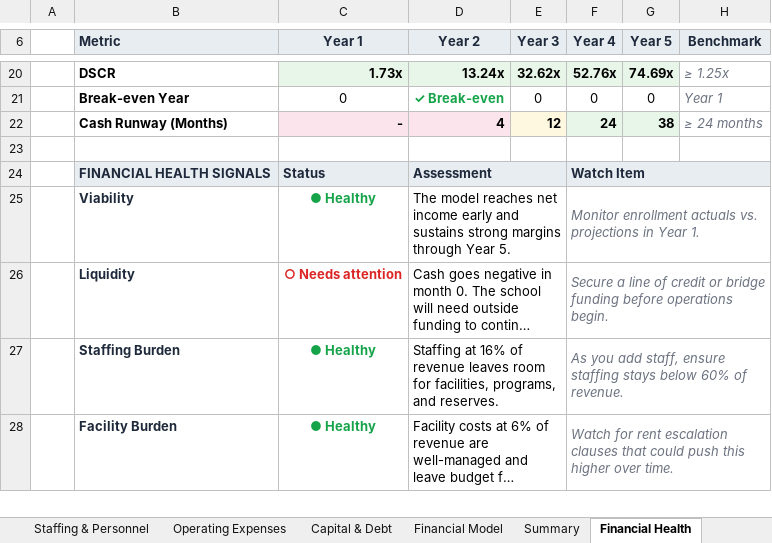
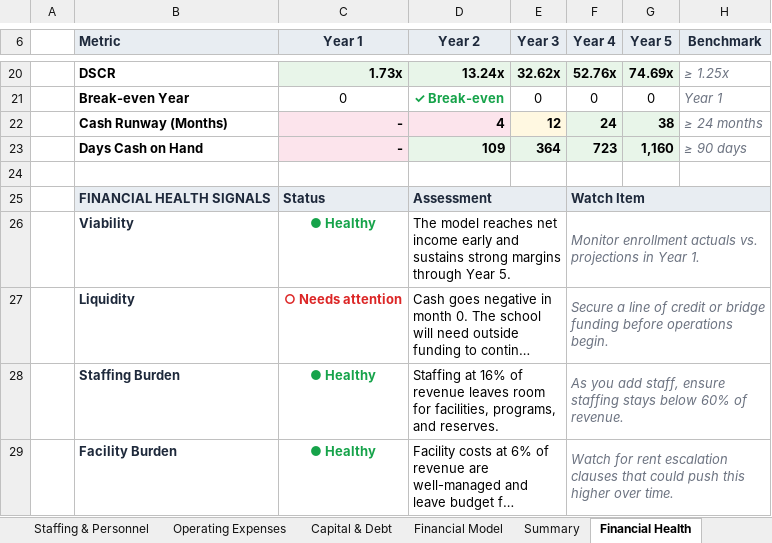
Before and after one commit to oronico/Schoolstack_Budget, an Excel workbook: artifacts/api-server/qa-output/Standard_Export_Charter_ADA_Grade-Band.xlsx, sheet Financial Health, drawn as a sheet; only a part is shown, gaps mark what is left out; long unchanged cells end in …; values as stored, in another font and other column widths than the file's, no borders; conditional formats not drawn; the diff names each change by its address in the sheet, - before the commit and + after, or states it on an @@ line.

```diff
--- a/artifacts/api-server/qa-output/Standard_Export_Charter_ADA_Grade-Band.xlsx (sheet Financial Health)
+++ b/artifacts/api-server/qa-output/Standard_Export_Charter_ADA_Grade-Band.xlsx (sheet Financial Health)
+row 23:  | Days Cash on Hand | - | 109 | 364 | 723 | 1,160 | ≥ 90 days
```
Also changed, not shown: artifacts/api-server/qa-output/Lender_Pro_Forma_Charter_ADA_Grade-Band.xlsx, artifacts/api-server/qa-output/Lender_Pro_Forma_Charter_Public_Funding.xlsx, 34 other files.
